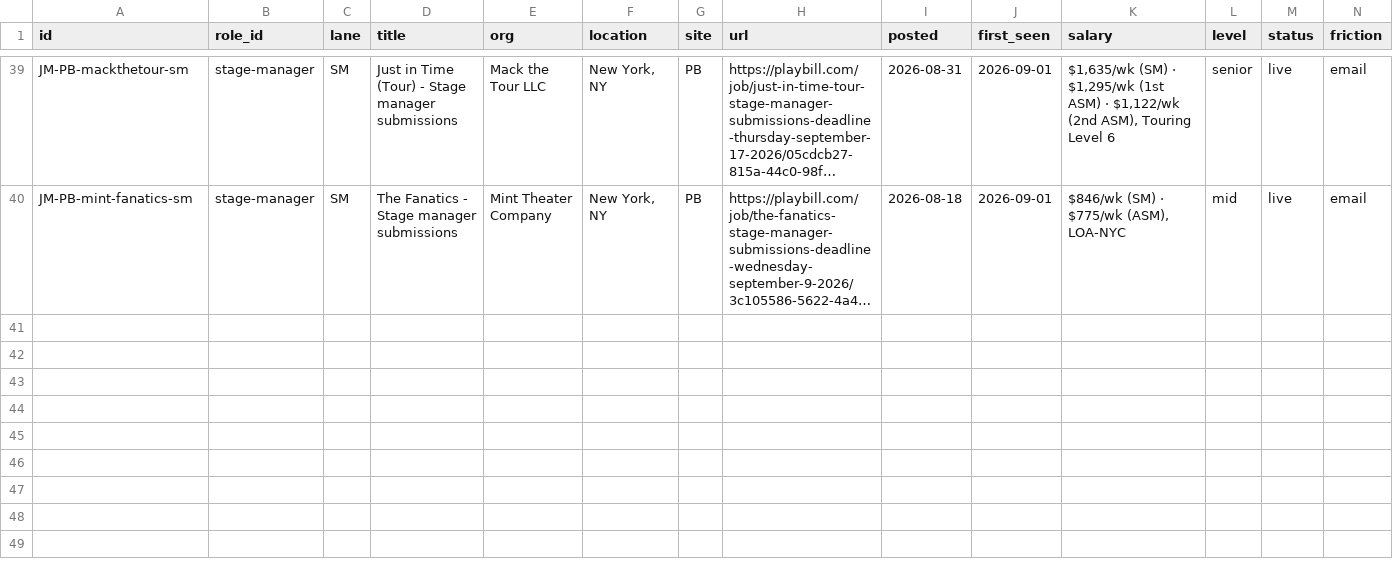
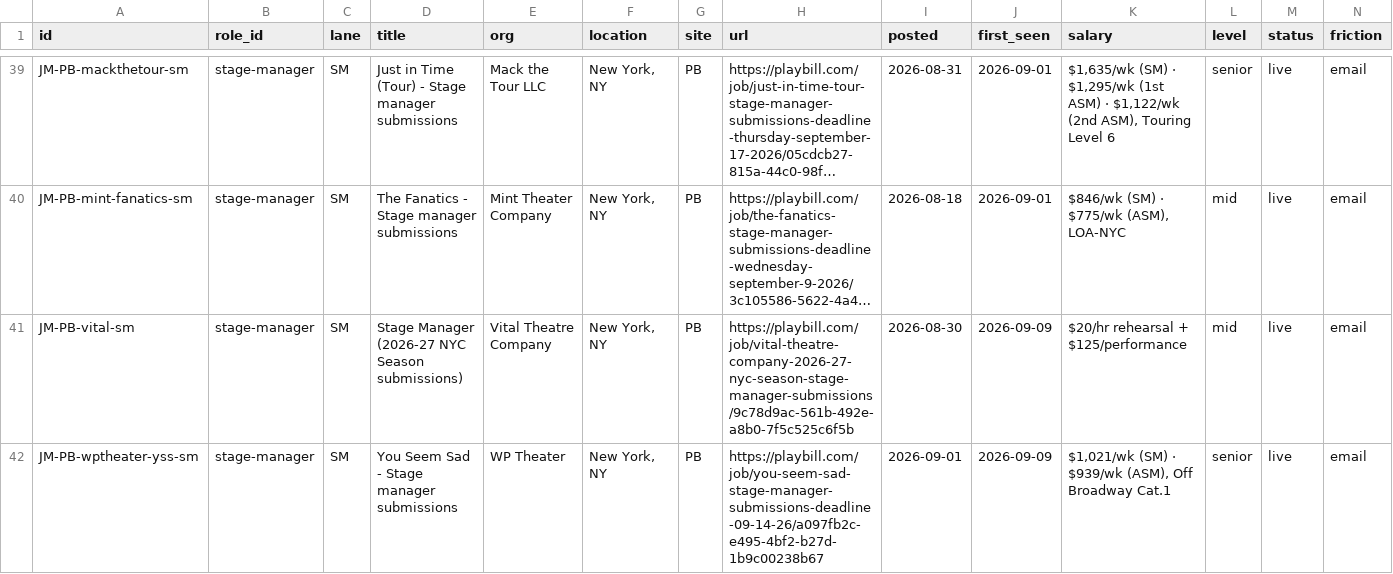
Before and after one commit to mawizorek/ClickUp_apps, a TSV file: routines/job-market-state/stage-manager.tsv, drawn as a sheet; only a part is shown, gaps mark what is left out; long unchanged cells end in …; rows hold the shown columns only; the diff names each change by its address in the sheet, - before the commit and + after, or states it on an @@ line.

Commit message:
data(job-market): 2026-09-09 08:35 ET — stage-manager, 41 live, +2

```diff
--- a/routines/job-market-state/stage-manager.tsv
+++ b/routines/job-market-state/stage-manager.tsv
+row 41: JM-PB-vital-sm | stage-manager | SM | Stage Manager (2026-27 NYC Season submissions) | Vital Theatre Company | New York, NY | PB | https://playbill.com/job/vital-theatre-company-2026-27-nyc-season-stage-manager-submissions/9c78d9ac-561b-492e-a8b0-7f5c525c6f5b | 2026-08-30 | 2026-09-09 | $20/hr rehearsal + $125/performance | mid | live | email
+row 42: JM-PB-wptheater-yss-sm | stage-manager | SM | You Seem Sad - Stage manager submissions | WP Theater | New York, NY | PB | https://playbill.com/job/you-seem-sad-stage-manager-submissions-deadline-09-14-26/a097fb2c-e495-4bf2-b27d-1b9c00238b67 | 2026-09-01 | 2026-09-09 | $1,021/wk (SM) · $939/wk (ASM), Off Broadway Cat.1 | senior | live | email
```
